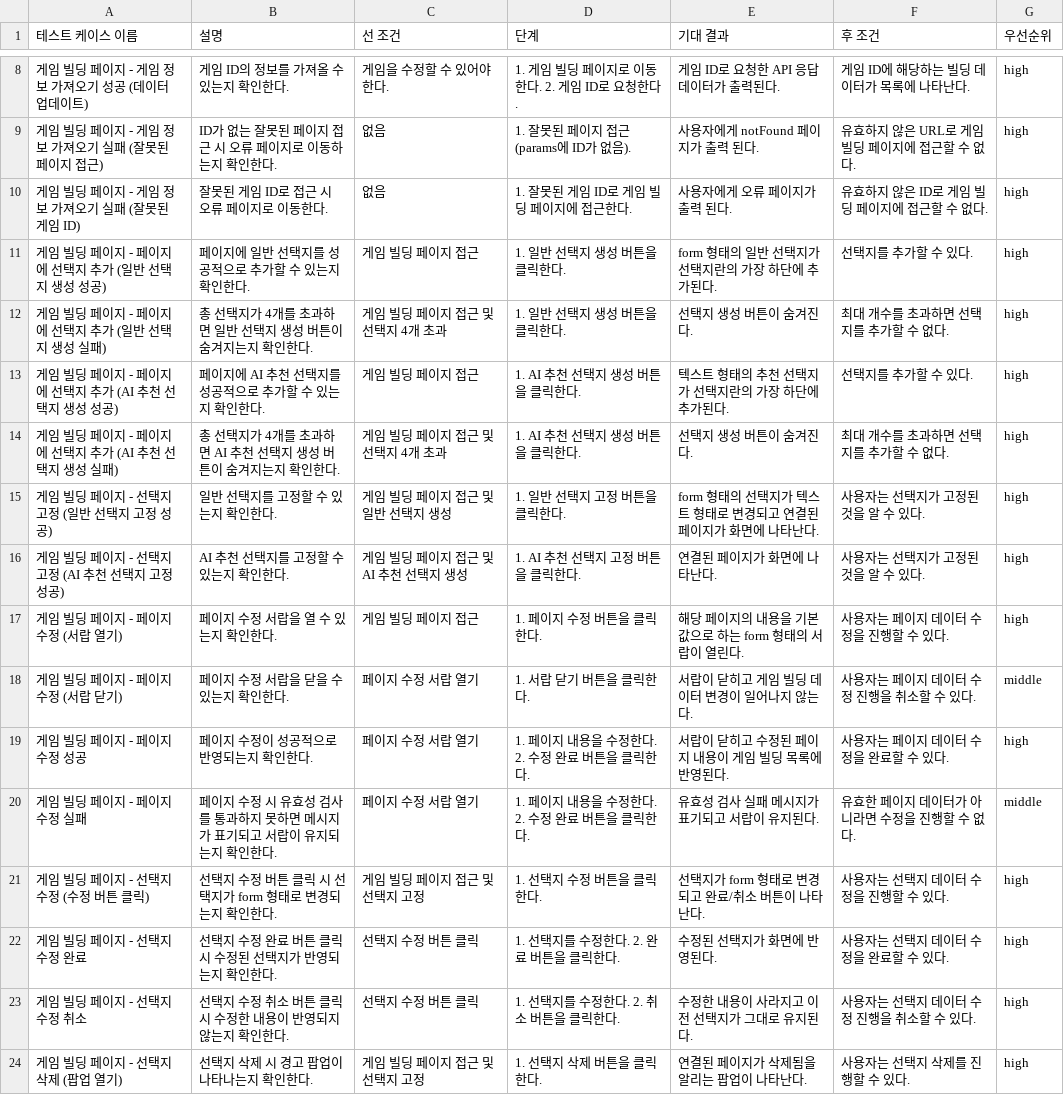
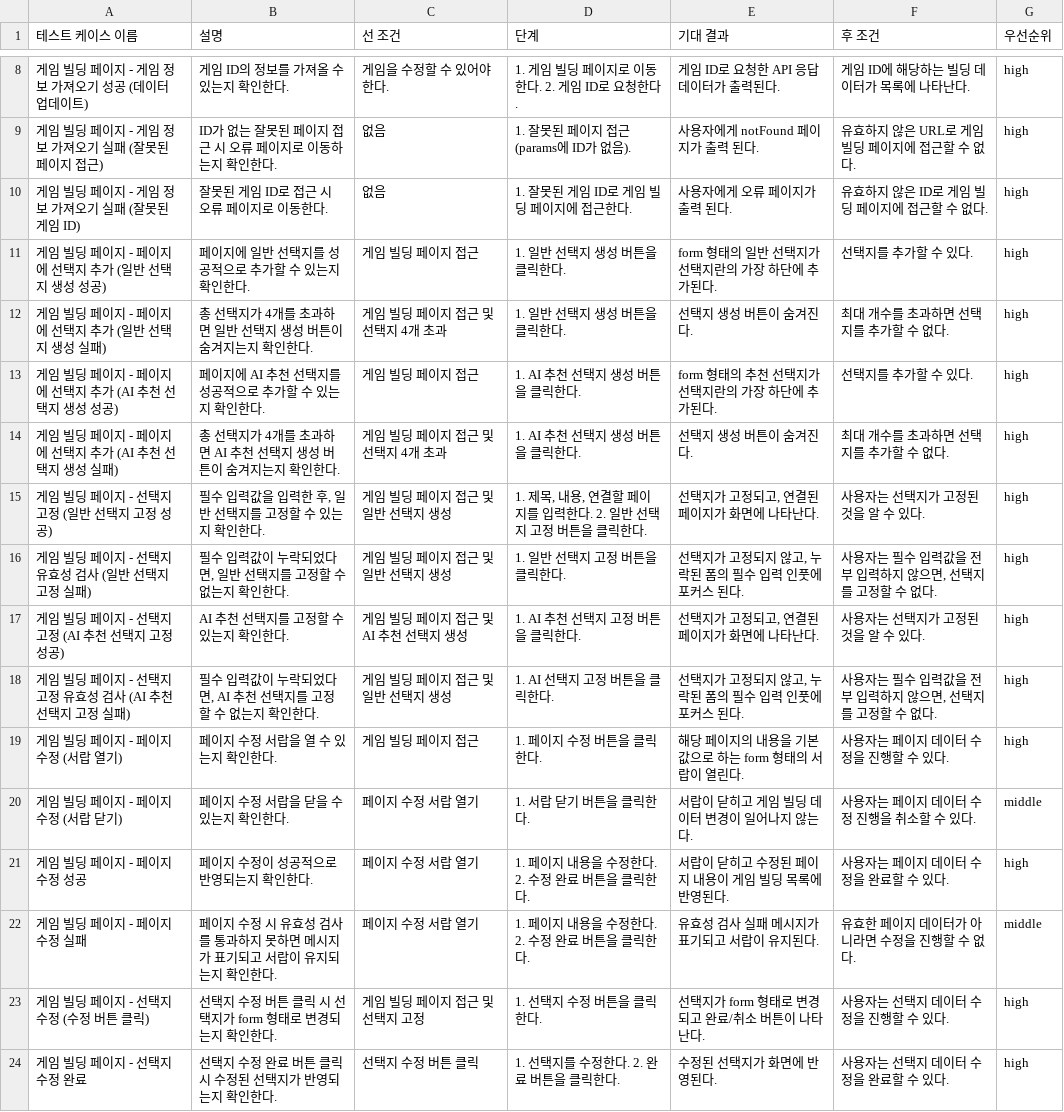
Before and after one commit to dusunax/dusunax-choosetale-fork-for-deploy-test, a CSV file: docs/test-case/game-builder.csv, drawn as a sheet; only a part is shown, gaps mark what is left out; the shorter side is filled out with more unchanged rows.

Commit message:
docs: update test case (#26)
* docs: update game-builder.csv

* chore: update choosetale-frontend minor version

* docs: update game-builder.csv

* chore: udpate patch version

```diff
--- a/docs/test-case/game-builder.csv
+++ b/docs/test-case/game-builder.csv
@@ -12,6 +12,8 @@
 "게임 빌딩 페이지 - 페이지에 선택지 추가 (일반 선택지 생성 실패)","총 선택지가 4개를 초과하면 일반 선택지 생성 버튼이 숨겨지는지 확인한다.","게임 빌딩 페이지 접근 및 선택지 4개 초과","1. 일반 선택지 생성 버튼을 클릭한다.","선택지 생성 버튼이 숨겨진다.","최대 개수를 초과하면 선택지를 추가할 수 없다.","high"
-"게임 빌딩 페이지 - 페이지에 선택지 추가 (AI 추천 선택지 생성 성공)","페이지에 AI 추천 선택지를 성공적으로 추가할 수 있는지 확인한다.","게임 빌딩 페이지 접근","1. AI 추천 선택지 생성 버튼을 클릭한다.","텍스트 형태의 추천 선택지가 선택지란의 가장 하단에 추가된다.","선택지를 추가할 수 있다.","high"
+"게임 빌딩 페이지 - 페이지에 선택지 추가 (AI 추천 선택지 생성 성공)","페이지에 AI 추천 선택지를 성공적으로 추가할 수 있는지 확인한다.","게임 빌딩 페이지 접근","1. AI 추천 선택지 생성 버튼을 클릭한다.","form 형태의 추천 선택지가 선택지란의 가장 하단에 추가된다.","선택지를 추가할 수 있다.","high"
 "게임 빌딩 페이지 - 페이지에 선택지 추가 (AI 추천 선택지 생성 실패)","총 선택지가 4개를 초과하면 AI 추천 선택지 생성 버튼이 숨겨지는지 확인한다.","게임 빌딩 페이지 접근 및 선택지 4개 초과","1. AI 추천 선택지 생성 버튼을 클릭한다.","선택지 생성 버튼이 숨겨진다.","최대 개수를 초과하면 선택지를 추가할 수 없다.","high"
-"게임 빌딩 페이지 - 선택지 고정 (일반 선택지 고정 성공)","일반 선택지를 고정할 수 있는지 확인한다.","게임 빌딩 페이지 접근 및 일반 선택지 생성","1. 일반 선택지 고정 버튼을 클릭한다.","form 형태의 선택지가 텍스트 형태로 변경되고 연결된 페이지가 화면에 나타난다.","사용자는 선택지가 고정된 것을 알 수 있다.","high"
-"게임 빌딩 페이지 - 선택지 고정 (AI 추천 선택지 고정 성공)","AI 추천 선택지를 고정할 수 있는지 확인한다.","게임 빌딩 페이지 접근 및 AI 추천 선택지 생성","1. AI 추천 선택지 고정 버튼을 클릭한다.","연결된 페이지가 화면에 나타난다.","사용자는 선택지가 고정된 것을 알 수 있다.","high"
+"게임 빌딩 페이지 - 선택지 고정 (일반 선택지 고정 성공)","필수 입력값을 입력한 후, 일반 선택지를 고정할 수 있는지 확인한다.","게임 빌딩 페이지 접근 및 일반 선택지 생성","1. 제목, 내용, 연결할 페이지를 입력한다. 2. 일반 선택지 고정 버튼을 클릭한다.","선택지가 고정되고, 연결된 페이지가 화면에 나타난다.","사용자는 선택지가 고정된 것을 알 수 있다.","high"
+"게임 빌딩 페이지 - 선택지 유효성 검사 (일반 선택지 고정 실패)","필수 입력값이 누락되었다면, 일반 선택지를 고정할 수 없는지 확인한다.","게임 빌딩 페이지 접근 및 일반 선택지 생성","1. 일반 선택지 고정 버튼을 클릭한다.","선택지가 고정되지 않고, 누락된 폼의 필수 입력 인풋에 포커스 된다.","사용자는 필수 입력값을 전부 입력하지 않으면, 선택지를 고정할 수 없다.","high"
+"게임 빌딩 페이지 - 선택지 고정 (AI 추천 선택지 고정 성공)","AI 추천 선택지를 고정할 수 있는지 확인한다.","게임 빌딩 페이지 접근 및 AI 추천 선택지 생성","1. AI 추천 선택지 고정 버튼을 클릭한다.","선택지가 고정되고, 연결된 페이지가 화면에 나타난다.","사용자는 선택지가 고정된 것을 알 수 있다.","high"
+"게임 빌딩 페이지 - 선택지 고정 유효성 검사 (AI 추천 선택지 고정 실패)","필수 입력값이 누락되었다면, AI 추천 선택지를 고정할 수 없는지 확인한다.","게임 빌딩 페이지 접근 및 일반 선택지 생성","1. AI 선택지 고정 버튼을 클릭한다.","선택지가 고정되지 않고, 누락된 폼의 필수 입력 인풋에 포커스 된다.","사용자는 필수 입력값을 전부 입력하지 않으면, 선택지를 고정할 수 없다.","high"
 "게임 빌딩 페이지 - 페이지 수정 (서랍 열기)","페이지 수정 서랍을 열 수 있는지 확인한다.","게임 빌딩 페이지 접근","1. 페이지 수정 버튼을 클릭한다.","해당 페이지의 내용을 기본값으로 하는 form 형태의 서랍이 열린다.","사용자는 페이지 데이터 수정을 진행할 수 있다.","high"
```
Also changed, not shown: 1 other file.
